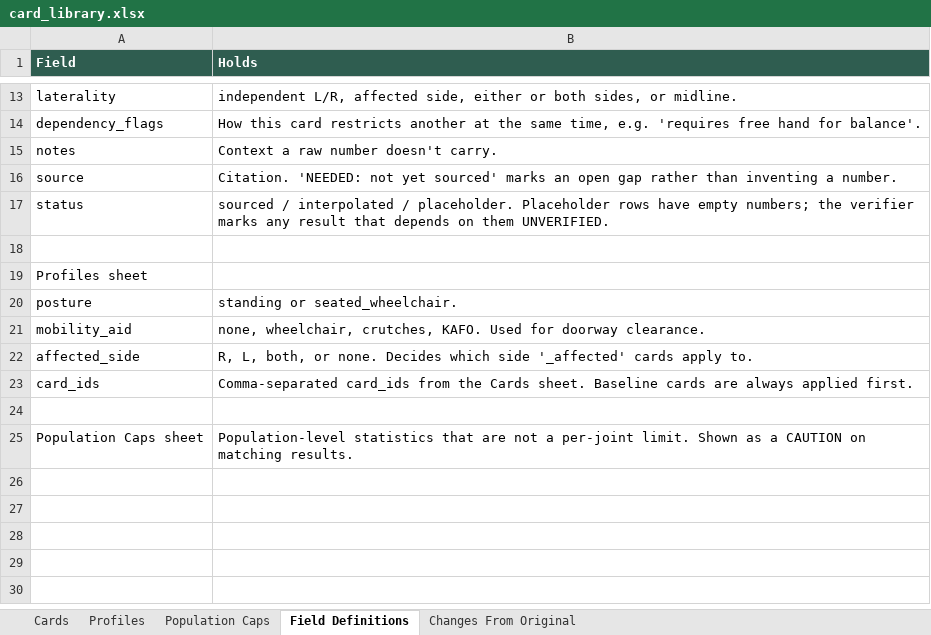
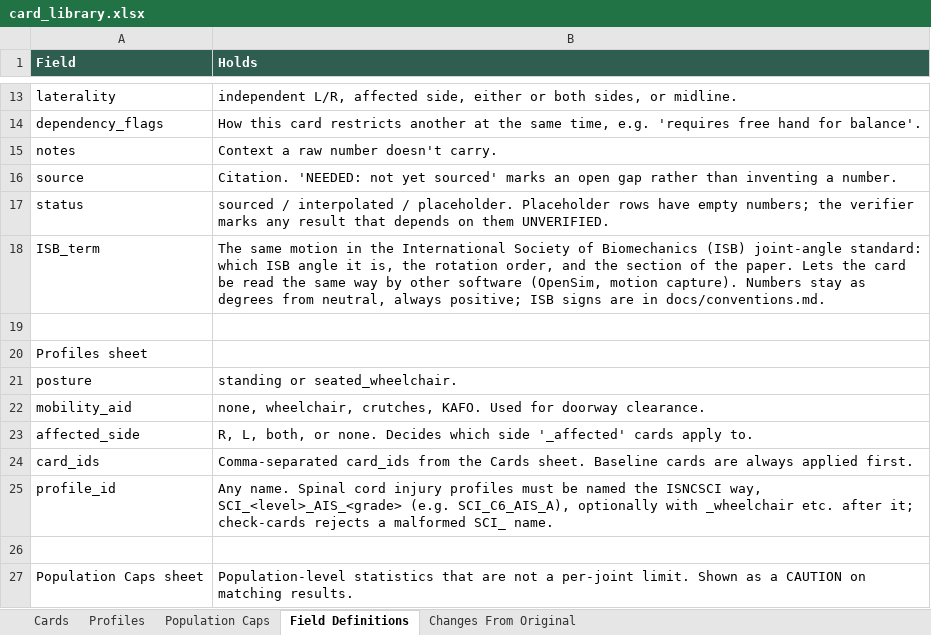
Before and after one commit to accessgirl/AccessPath-reach, an Excel workbook: data/card_library.xlsx, sheet Field Definitions, drawn as a sheet; only a part is shown, gaps mark what is left out; values as stored, in another font and other column widths than the file's, no borders; the diff names each change by its address in the sheet, - before the commit and + after, or states it on an @@ line.

```diff
--- a/data/card_library.xlsx (sheet Field Definitions)
+++ b/data/card_library.xlsx (sheet Field Definitions)
+row 18: ISB_term | The same motion in the International Society of Biomechanics (ISB) joint-angle standard: which ISB angle it is, the rotation order, and the section of the paper. Lets the card be read the same way by other software (OpenSim, motion capture). Numbers stay as degrees from neutral, always positive; ISB signs are in docs/conventions.md.
+row 25: profile_id | Any name. Spinal cord injury profiles must be named the ISNCSCI way, SCI_<level>_AIS_<grade> (e.g. SCI_C6_AIS_A), optionally with _wheelchair etc. after it; check-cards rejects a malformed SCI_ name.
```
Also changed, not shown: sheet Cards, sheet Changes From Original, 7 other files.
